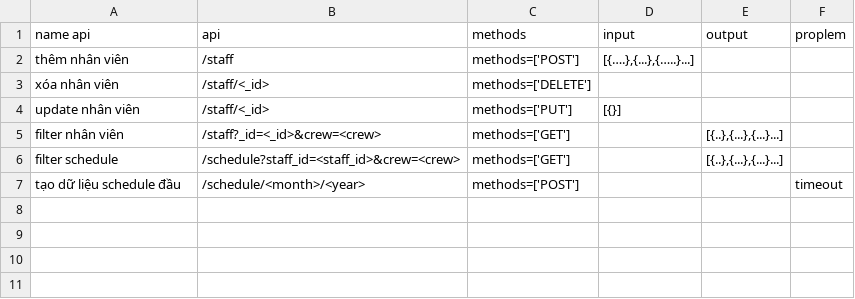
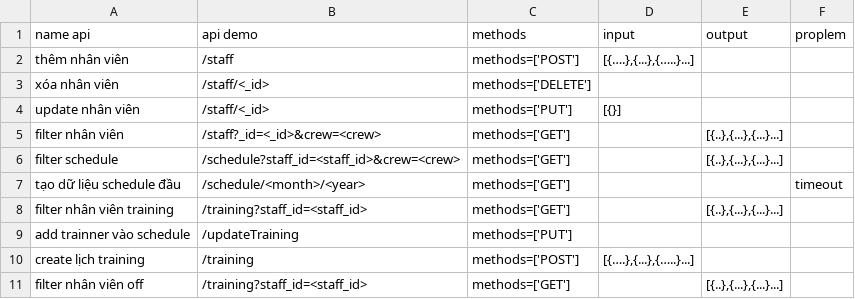
Before and after one commit to Tuan-Tran-Ngoc/serverBKU, a CSV file: document/api.csv, drawn as a sheet.

Commit message:
update document

```diff
--- a/document/api.csv
+++ b/document/api.csv
@@ -1,2 +1,2 @@
-name api,api ,methods,input,output,proplem
+name api,api demo,methods,input,output,proplem
 thêm nhân viên,/staff,methods=['POST'],"[{….},{...},{…..}...]",,
@@ -6,2 +6,6 @@ filter nhân viên,/staff?_id=<_id>&crew=<crew>,methods=['GET'],,"[{..},{...},{.
 filter schedule,/schedule?staff_id=<staff_id>&crew=<crew>,methods=['GET'],,"[{..},{...},{...}...]",
-tạo dữ liệu schedule đầu,/schedule/<month>/<year>,methods=['POST'],,,timeout
+tạo dữ liệu schedule đầu,/schedule/<month>/<year>,methods=['GET'],,,timeout
+filter nhân viên training,/training?staff_id=<staff_id>,methods=['GET'],,"[{..},{...},{...}...]",
+add trainner vào schedule,/updateTraining,methods=['PUT'],,,
+create lịch training,/training,methods=['POST'],"[{….},{...},{…..}...]",,
+filter nhân viên off,/training?staff_id=<staff_id>,methods=['GET'],,"[{..},{...},{...}...]",
```
Also changed, not shown: 6 other files.
